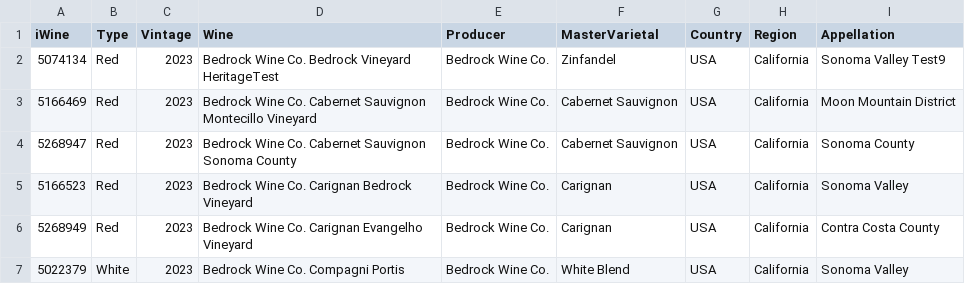
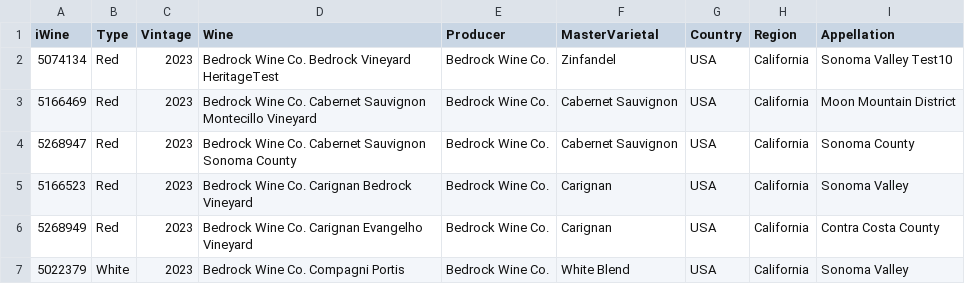
Before and after one commit to LTCM9/wine, a CSV file: My Cellar.csv, drawn as a sheet; only a part is shown.

Commit message:
Pandas Test

```diff
--- a/My Cellar.csv
+++ b/My Cellar.csv
@@ -1,3 +1,3 @@
 iWine,Type,Vintage,Wine,Producer,MasterVarietal,Country,Region,Appellation
-5074134,Red,2023,Bedrock Wine Co. Bedrock Vineyard HeritageTest,Bedrock Wine Co.,Zinfandel,USA,California,Sonoma Valley Test9
+5074134,Red,2023,Bedrock Wine Co. Bedrock Vineyard HeritageTest,Bedrock Wine Co.,Zinfandel,USA,California,Sonoma Valley Test10
 5166469,Red,2023,Bedrock Wine Co. Cabernet Sauvignon Montecillo Vineyard,Bedrock Wine Co.,Cabernet Sauvignon,USA,California,Moon Mountain District
```
